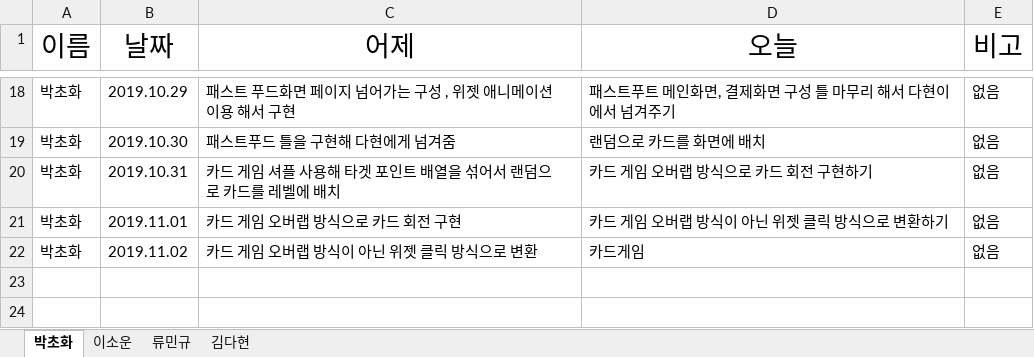
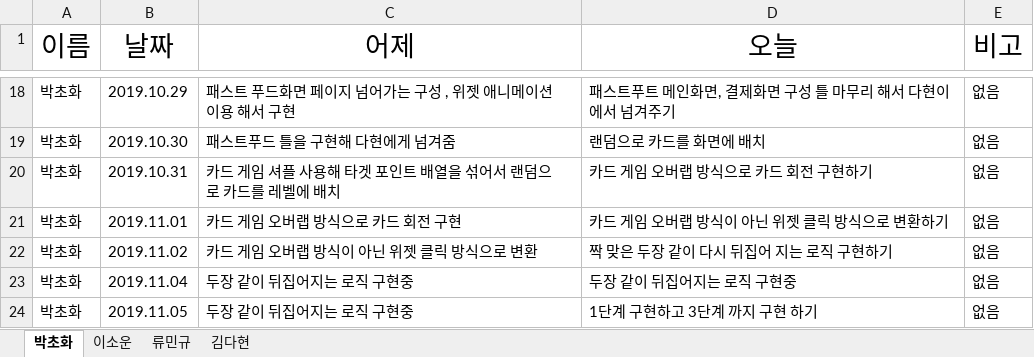
Before and after one commit to dahyun91/Test, an Excel workbook: 스크럼/스크럼.xlsx, sheet 박초화, drawn as a sheet; only a part is shown, gaps mark what is left out; values as stored, in another font and other column widths than the file's, no borders; the diff names each change by its address in the sheet, - before the commit and + after, or states it on an @@ line.

Commit message:
Update 스크럼.xlsx

```diff
--- a/스크럼/스크럼.xlsx (sheet 박초화)
+++ b/스크럼/스크럼.xlsx (sheet 박초화)
-D22 (오늘): 카드게임
+D22 (오늘): 짝 맞은 두장 같이 다시 뒤집어 지는 로직 구현하기
+row 23: 박초화 | 2019.11.04 | 두장 같이 뒤집어지는 로직 구현중 | 두장 같이 뒤집어지는 로직 구현중 | 없음
+row 24: 박초화 | 2019.11.05 | 두장 같이 뒤집어지는 로직 구현중 | 1단계 구현하고 3단계 까지 구현 하기 | 없음
```
